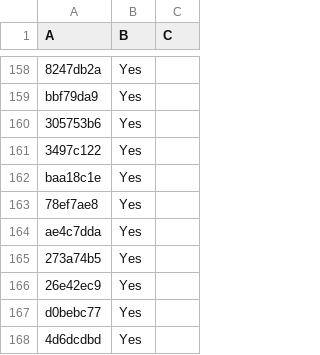
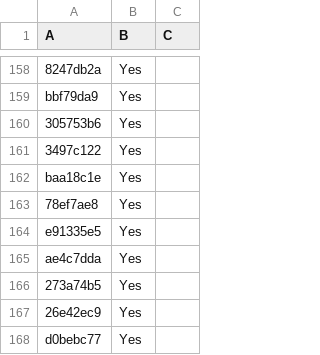
Before and after one commit to LightspeedBalls/data, a CSV file: do-not-delete-this.csv, drawn as a sheet; only a part is shown, gaps mark what is left out; the shorter side is filled out with more unchanged rows.

Commit message:
Update

```diff
--- a/do-not-delete-this.csv
+++ b/do-not-delete-this.csv
@@ -163,2 +163,3 @@ baa18c1e,Yes,
 78ef7ae8,Yes,
+e91335e5,Yes,
 ae4c7dda,Yes,
```
